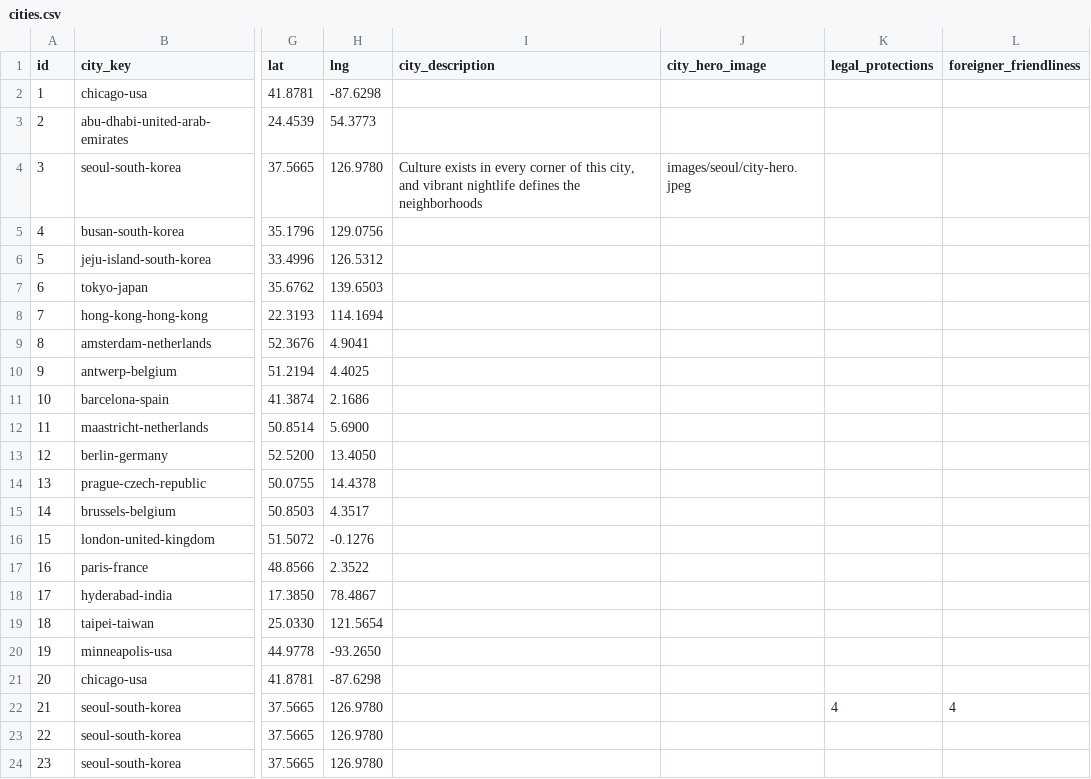
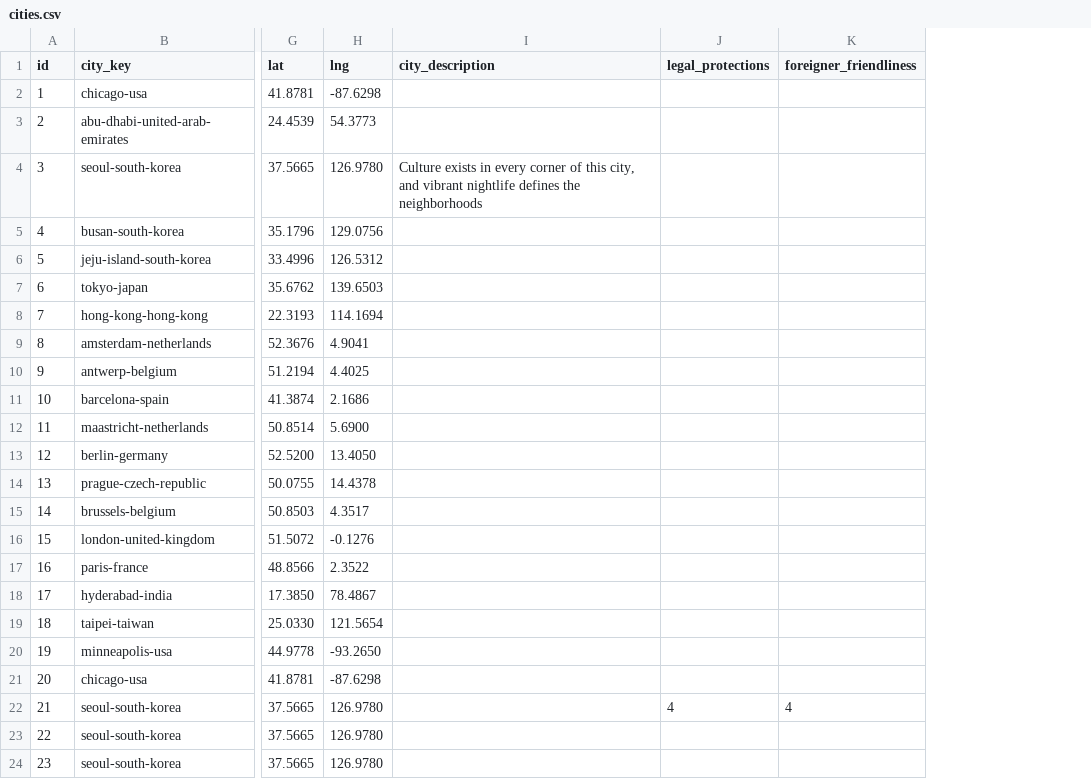
Before and after one commit to nick-huber26/nickinthe.world, a CSV file: data/cities.csv, drawn as a sheet; only a part is shown, gaps mark what is left out; the diff names each change by its address in the sheet, - before the commit and + after, or states it on an @@ line.

Commit message:
Remove city hero image support from map cards

```diff
--- a/data/cities.csv
+++ b/data/cities.csv
-column J (city_hero_image), row 4: images/seoul/city-hero.jpeg
```
Also changed, not shown: 4 other files.
